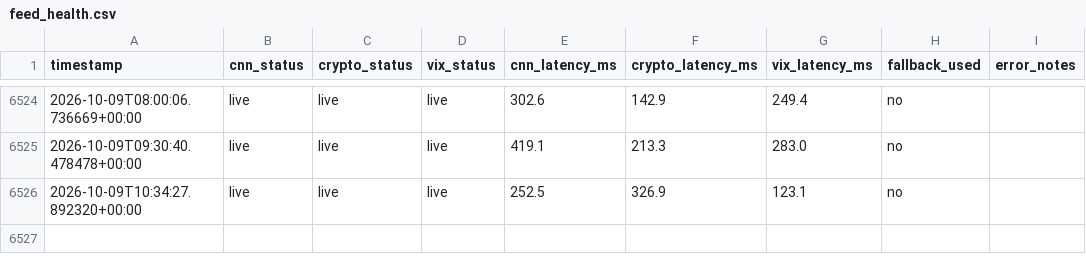
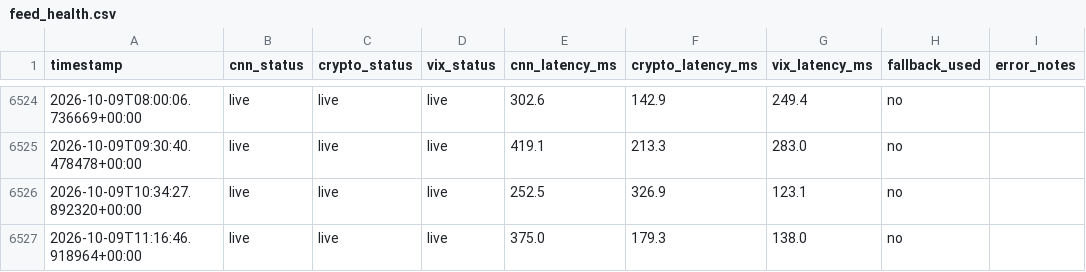
Before and after one commit to MonarchCastleTech/Cloudy-Shiny, a CSV file: feed_health.csv, drawn as a sheet; only a part is shown, gaps mark what is left out.

```diff
--- a/feed_health.csv
+++ b/feed_health.csv
@@ -6526 +6526,2 @@ timestamp,cnn_status,crypto_status,vix_status,cnn_latency_ms,crypto_latency_ms,v
 2026-10-09T10:34:27.892320+00:00,live,live,live,252.5,326.9,123.1,no,
+2026-10-09T11:16:46.918964+00:00,live,live,live,375.0,179.3,138.0,no,
```
Also changed, not shown: sentiment_data.csv, 1 other file.
